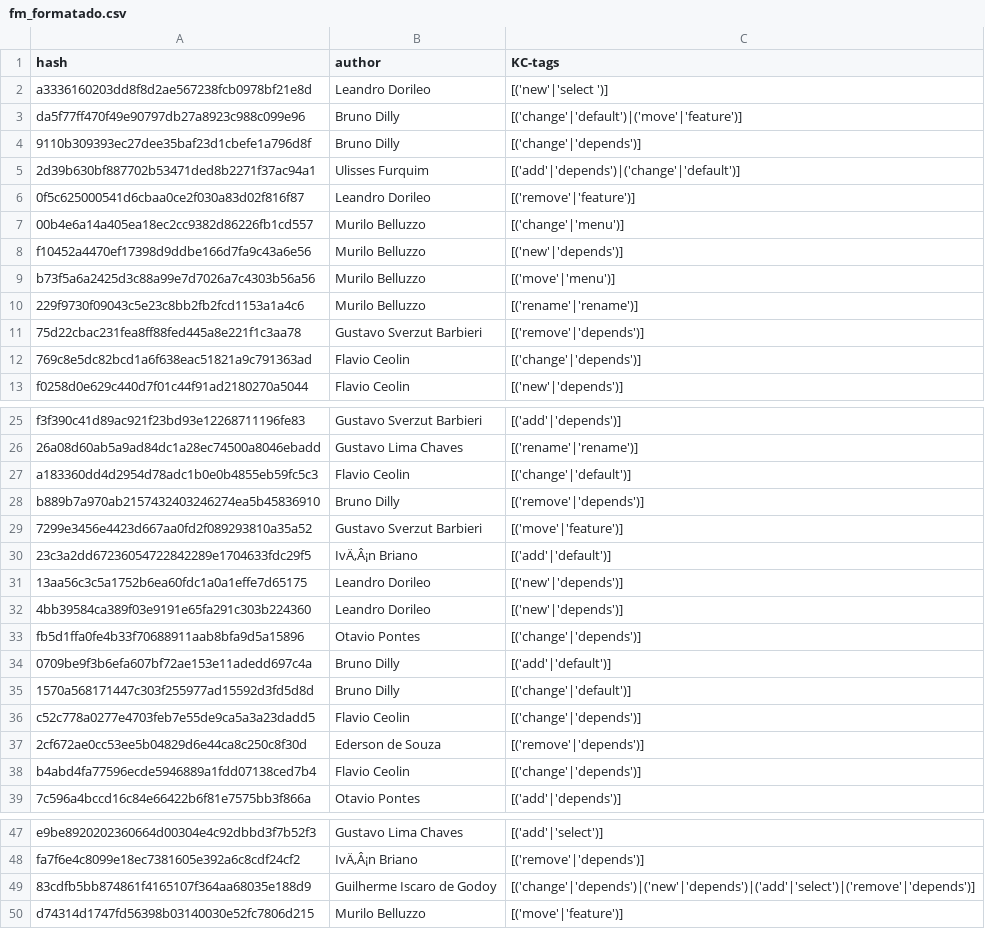
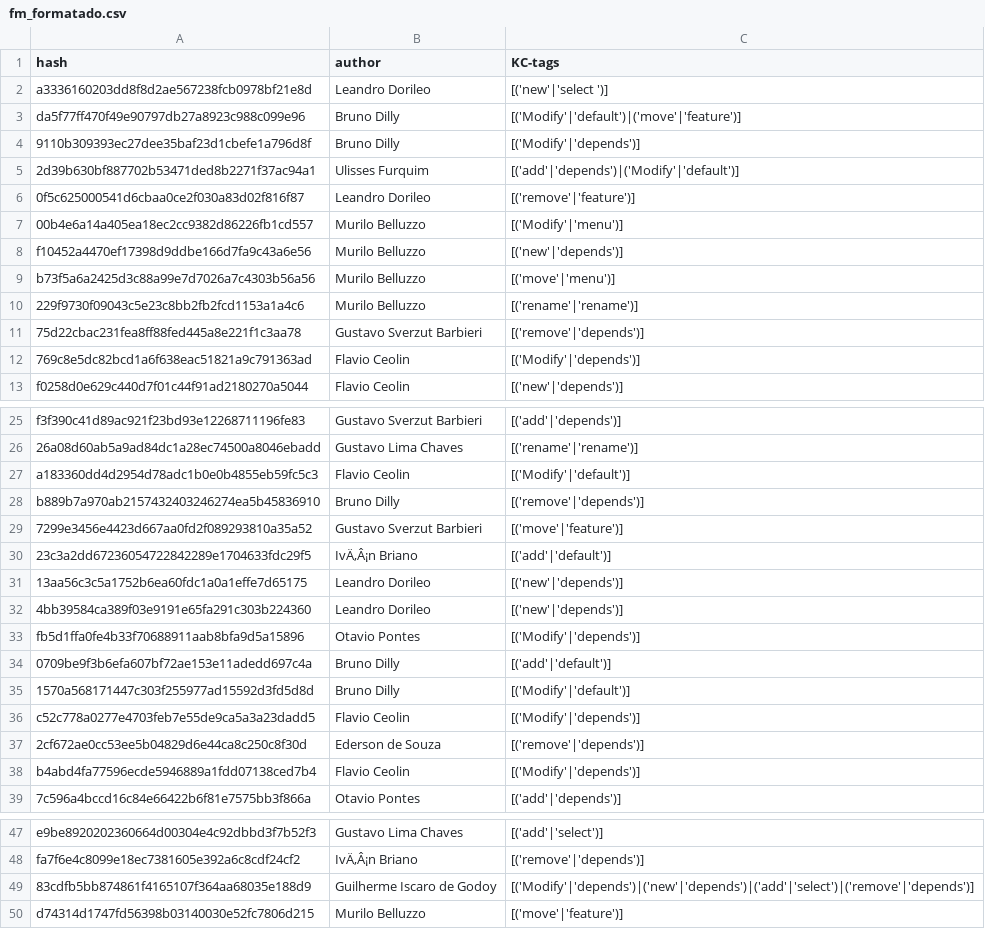
Before and after one commit to karinegmg/manual_formatado, a CSV file: output/fm_formatado.csv, drawn as a sheet; only a part is shown, gaps mark what is left out.

Commit message:
Update fm_formatado.csv

```diff
--- a/output/fm_formatado.csv
+++ b/output/fm_formatado.csv
@@ -2,7 +2,7 @@ hash,author,KC-tags
 a3336160203dd8f8d2ae567238fcb0978bf21e8d,Leandro Dorileo,[('new'|'select ')]
-da5f77ff470f49e90797db27a8923c988c099e96,Bruno Dilly,[('change'|'default')|('move'|'feature')]
-9110b309393ec27dee35baf23d1cbefe1a796d8f,Bruno Dilly,[('change'|'depends')]
-2d39b630bf887702b53471ded8b2271f37ac94a1,Ulisses Furquim,[('add'|'depends')|('change'|'default')]
+da5f77ff470f49e90797db27a8923c988c099e96,Bruno Dilly,[('Modify'|'default')|('move'|'feature')]
+9110b309393ec27dee35baf23d1cbefe1a796d8f,Bruno Dilly,[('Modify'|'depends')]
+2d39b630bf887702b53471ded8b2271f37ac94a1,Ulisses Furquim,[('add'|'depends')|('Modify'|'default')]
 0f5c625000541d6cbaa0ce2f030a83d02f816f87,Leandro Dorileo,[('remove'|'feature')]
-00b4e6a14a405ea18ec2cc9382d86226fb1cd557,Murilo Belluzzo,[('change'|'menu')]
+00b4e6a14a405ea18ec2cc9382d86226fb1cd557,Murilo Belluzzo,[('Modify'|'menu')]
 f10452a4470ef17398d9ddbe166d7fa9c43a6e56,Murilo Belluzzo,[('new'|'depends')]
@@ -11,3 +11,3 @@ b73f5a6a2425d3c88a99e7d7026a7c4303b56a56,Murilo Belluzzo,[('move'|'menu')]
 75d22cbac231fea8ff88fed445a8e221f1c3aa78,Gustavo Sverzut Barbieri,[('remove'|'depends')]
-769c8e5dc82bcd1a6f638eac51821a9c791363ad,Flavio Ceolin,[('change'|'depends')]
+769c8e5dc82bcd1a6f638eac51821a9c791363ad,Flavio Ceolin,[('Modify'|'depends')]
 f0258d0e629c440d7f01c44f91ad2180270a5044,Flavio Ceolin,[('new'|'depends')]
@@ -26,3 +26,3 @@ f3f390c41d89ac921f23bd93e12268711196fe83,Gustavo Sverzut Barbieri,[('add'|'depen
 26a08d60ab5a9ad84dc1a28ec74500a8046ebadd,Gustavo Lima Chaves,[('rename'|'rename')]
-a183360dd4d2954d78adc1b0e0b4855eb59fc5c3,Flavio Ceolin,[('change'|'default')]
+a183360dd4d2954d78adc1b0e0b4855eb59fc5c3,Flavio Ceolin,[('Modify'|'default')]
 b889b7a970ab2157432403246274ea5b45836910,Bruno Dilly,[('remove'|'depends')]
@@ -32,8 +32,8 @@ b889b7a970ab2157432403246274ea5b45836910,Bruno Dilly,[('remove'|'depends')]
 4bb39584ca389f03e9191e65fa291c303b224360,Leandro Dorileo,[('new'|'depends')]
-fb5d1ffa0fe4b33f70688911aab8bfa9d5a15896,Otavio Pontes,[('change'|'depends')]
+fb5d1ffa0fe4b33f70688911aab8bfa9d5a15896,Otavio Pontes,[('Modify'|'depends')]
 0709be9f3b6efa607bf72ae153e11adedd697c4a,Bruno Dilly,[('add'|'default')]
-1570a568171447c303f255977ad15592d3fd5d8d,Bruno Dilly,[('change'|'default')]
-c52c778a0277e4703feb7e55de9ca5a3a23dadd5,Flavio Ceolin,[('change'|'depends')]
+1570a568171447c303f255977ad15592d3fd5d8d,Bruno Dilly,[('Modify'|'default')]
+c52c778a0277e4703feb7e55de9ca5a3a23dadd5,Flavio Ceolin,[('Modify'|'depends')]
 2cf672ae0cc53ee5b04829d6e44ca8c250c8f30d,Ederson de Souza,[('remove'|'depends')]
-b4abd4fa77596ecde5946889a1fdd07138ced7b4,Flavio Ceolin,[('change'|'depends')]
+b4abd4fa77596ecde5946889a1fdd07138ced7b4,Flavio Ceolin,[('Modify'|'depends')]
 7c596a4bccd16c84e66422b6f81e7575bb3f866a,Otavio Pontes,[('add'|'depends')]
@@ -48,3 +48,3 @@ e9be8920202360664d00304e4c92dbbd3f7b52f3,Gustavo Lima Chaves,[('add'|'select')]
 fa7f6e4c8099e18ec7381605e392a6c8cdf24cf2,IvÄ‚Â¡n Briano,[('remove'|'depends')]
-83cdfb5bb874861f4165107f364aa68035e188d9,Guilherme Iscaro de Godoy,[('change'|'depends')|('new'|'depends')|('add'|'select')|('remove'|'depends')]
+83cdfb5bb874861f4165107f364aa68035e188d9,Guilherme Iscaro de Godoy,[('Modify'|'depends')|('new'|'depends')|('add'|'select')|('remove'|'depends')]
 d74314d1747fd56398b03140030e52fc7806d215,Murilo Belluzzo,[('move'|'feature')]
```
